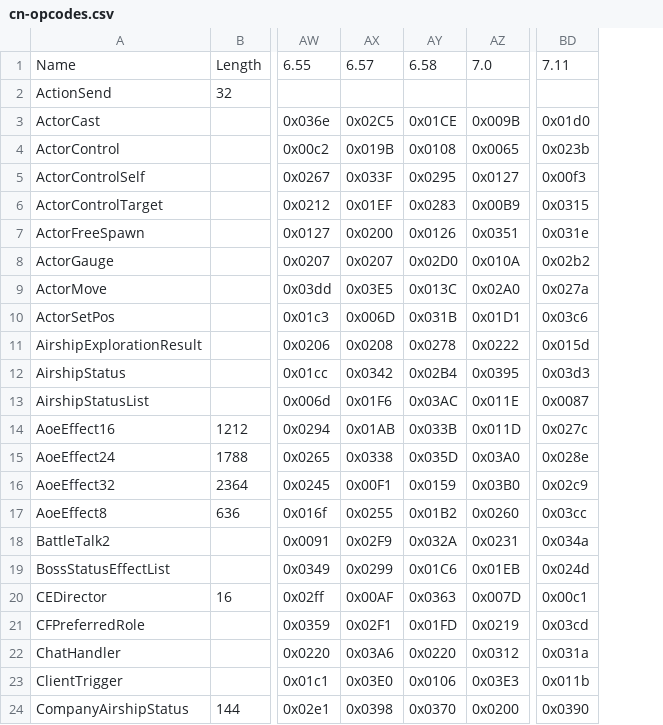
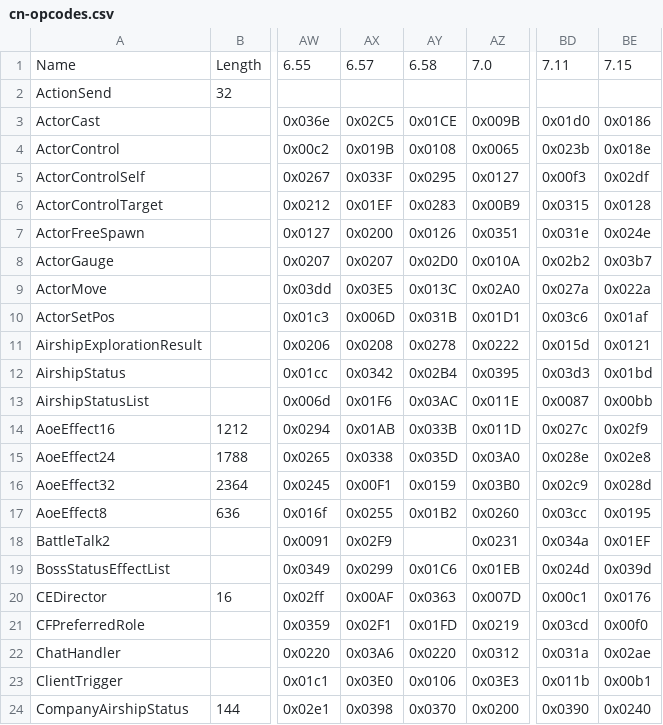
Before and after one commit to zhyupe/ffxiv-opcode-worker, a CSV file: cn-opcodes.csv, drawn as a sheet; only a part is shown, gaps mark what is left out; the diff names each change by its address in the sheet, - before the commit and + after, or states it on an @@ line.

Commit message:
Commit from GitHub Actions (Update opcodes)

```diff
--- a/cn-opcodes.csv
+++ b/cn-opcodes.csv
+column BE, rows 1-24: 7.15 |  | 0x0186 | 0x018e | 0x02df | 0x0128 | 0x024e | 0x03b7 | 0x022a | 0x01af | 0x0121 | 0x01bd | 0x00bb | 0x02f9 | 0x02e8 | 0x028d | 0x0195 | 0x01EF | 0x039d | 0x0176 | 0x00f0 | 0x02ae | 0x00b1 | 0x0240
-AY18: 0x032A
+AY18: (empty)
```
